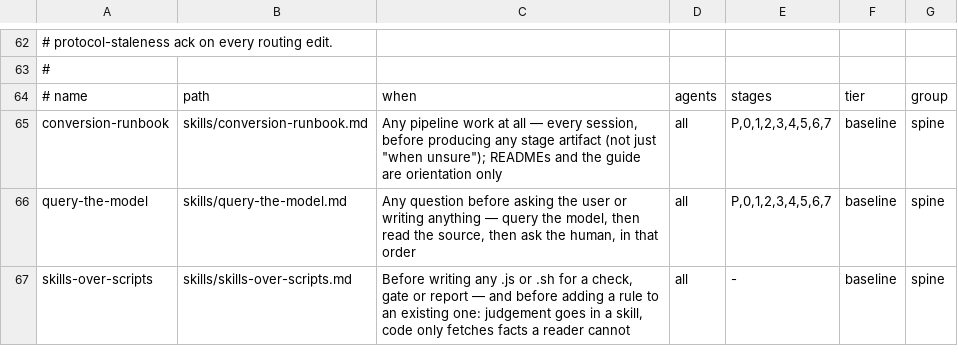
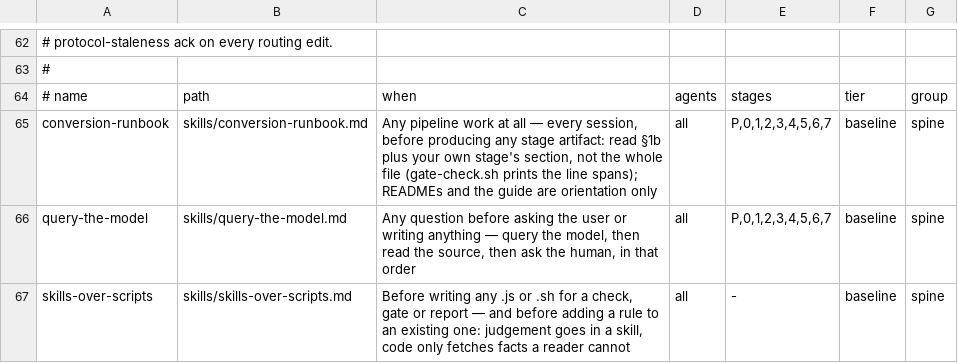
Before and after one commit to MendixMau/mxcli-project-toolkit, a TSV file: bin/lib/skill-routing.tsv, drawn as a sheet; only a part is shown, gaps mark what is left out.

```diff
--- a/bin/lib/skill-routing.tsv
+++ b/bin/lib/skill-routing.tsv
@@ -64,3 +64,3 @@
 # name	path	when	agents	stages	tier	group
-conversion-runbook	skills/conversion-runbook.md	Any pipeline work at all — every session, before producing any stage artifact (not just "when unsure"); READMEs and the guide are orientation only	all	P,0,1,2,3,4,5,6,7	baseline	spine
+conversion-runbook	skills/conversion-runbook.md	Any pipeline work at all — every session, before producing any stage artifact: read §1b plus your own stage's section, not the whole file (gate-check.sh prints the line spans); READMEs and the guide are orientation only	all	P,0,1,2,3,4,5,6,7	baseline	spine
 query-the-model	skills/query-the-model.md	Any question before asking the user or writing anything — query the model, then read the source, then ask the human, in that order	all	P,0,1,2,3,4,5,6,7	baseline	spine
```
Also changed, not shown: 13 other files.
